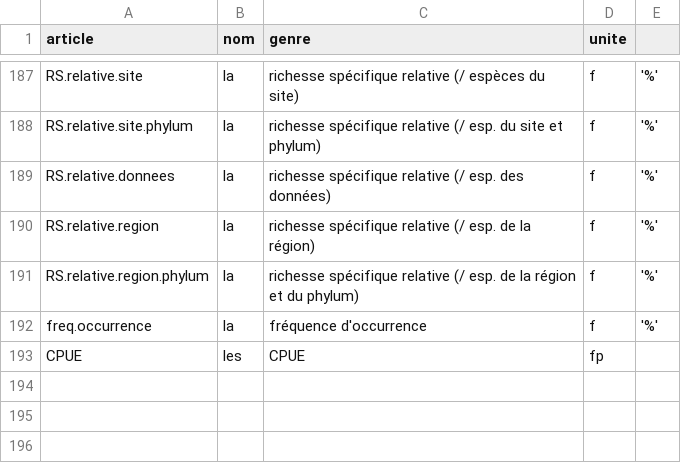
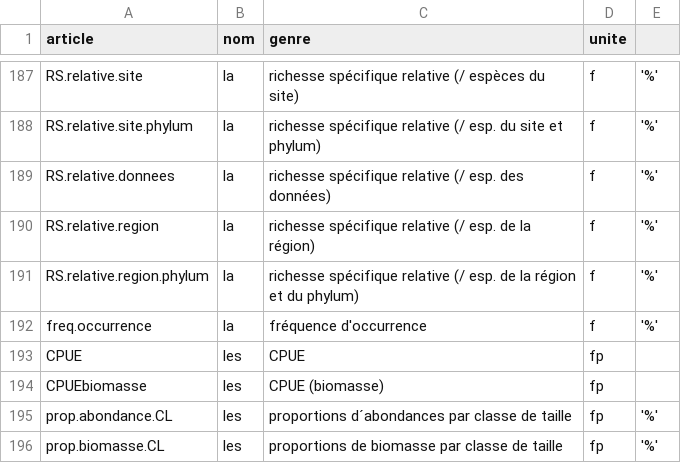
Before and after one commit to yreecht/Plateforme_PAMPA, a CSV file: Exec/NomsVariables.csv, drawn as a sheet; only a part is shown, gaps mark what is left out; the diff names each change by its address in the sheet, - before the commit and + after, or states it on an @@ line.

```diff
--- a/Exec/NomsVariables.csv
+++ b/Exec/NomsVariables.csv
+row 194: CPUEbiomasse | les | CPUE (biomasse) | fp
+row 195: prop.abondance.CL | les | proportions d´abondances par classe de taille | fp | '%'
+row 196: prop.biomasse.CL | les | proportions de biomasse par classe de taille | fp | '%'
```
Also changed, not shown: 14 other files.
